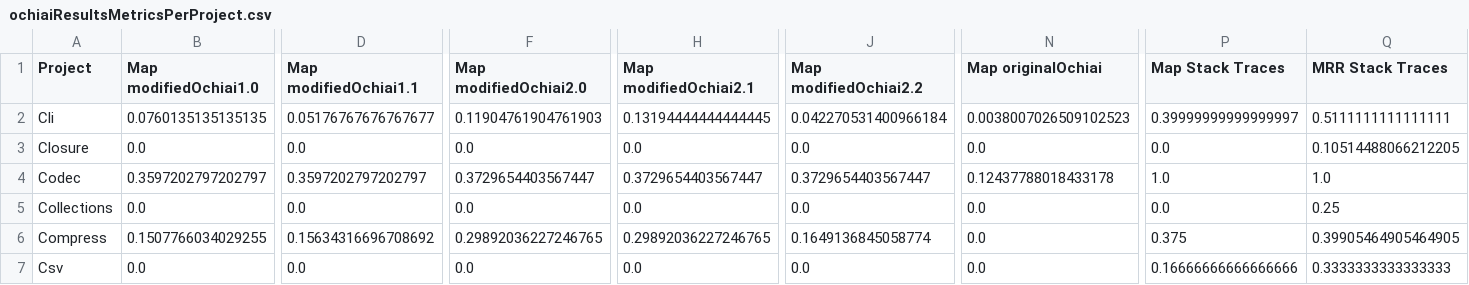
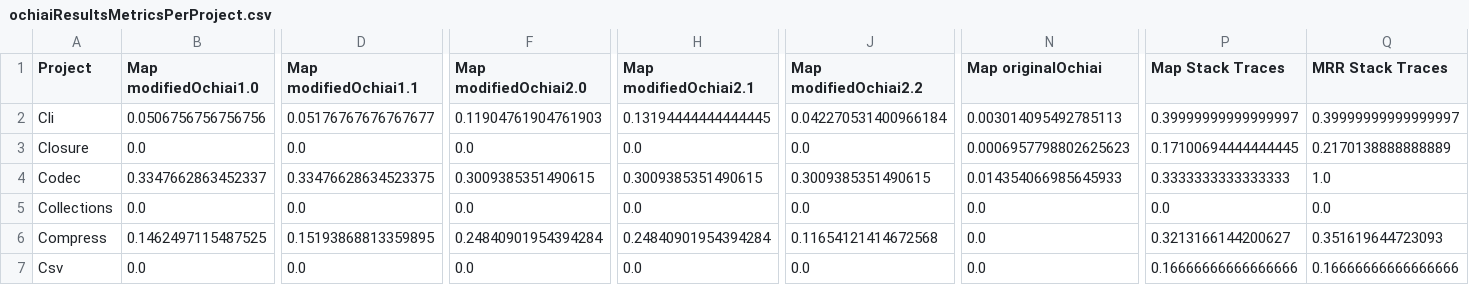
Before and after one commit to SPEAR-SE/DeepDiveBugReportsWithLogs, a CSV file: data/ochiaiResultsMetricsPerProject.csv, drawn as a sheet; only a part is shown, gaps mark what is left out; the diff covers the shown part only; the diff names each change by its address in the sheet, - before the commit and + after, or states it on an @@ line.

Commit message:
Re-running the ochiai metrics generation after fixing map and mrr functions

```diff
--- a/data/ochiaiResultsMetricsPerProject.csv
+++ b/data/ochiaiResultsMetricsPerProject.csv
-B2 (Map modifiedOchiai1.0): 0.0760135135135135
+B2 (Map modifiedOchiai1.0): 0.0506756756756756
-N2 (Map originalOchiai): 0.0038007026509102523
+N2 (Map originalOchiai): 0.003014095492785113
-Q2 (MRR Stack Traces): 0.5111111111111111
+Q2 (MRR Stack Traces): 0.39999999999999997
-N3 (Map originalOchiai): 0.0
+N3 (Map originalOchiai): 0.0006957798802625623
-P3 (Map Stack Traces): 0.0
+P3 (Map Stack Traces): 0.17100694444444445
-Q3 (MRR Stack Traces): 0.10514488066212205
+Q3 (MRR Stack Traces): 0.2170138888888889
-B4 (Map modifiedOchiai1.0): 0.3597202797202797
+B4 (Map modifiedOchiai1.0): 0.3347662863452337
-D4 (Map modifiedOchiai1.1): 0.3597202797202797
+D4 (Map modifiedOchiai1.1): 0.33476628634523375
-F4 (Map modifiedOchiai2.0): 0.3729654403567447
+F4 (Map modifiedOchiai2.0): 0.3009385351490615
-H4 (Map modifiedOchiai2.1): 0.3729654403567447
+H4 (Map modifiedOchiai2.1): 0.3009385351490615
-J4 (Map modifiedOchiai2.2): 0.3729654403567447
+J4 (Map modifiedOchiai2.2): 0.3009385351490615
-N4 (Map originalOchiai): 0.12437788018433178
+N4 (Map originalOchiai): 0.014354066985645933
-P4 (Map Stack Traces): 1.0
+P4 (Map Stack Traces): 0.3333333333333333
-Q5 (MRR Stack Traces): 0.25
+Q5 (MRR Stack Traces): 0.0
-B6 (Map modifiedOchiai1.0): 0.1507766034029255
+B6 (Map modifiedOchiai1.0): 0.1462497115487525
-D6 (Map modifiedOchiai1.1): 0.15634316696708692
+D6 (Map modifiedOchiai1.1): 0.15193868813359895
-F6 (Map modifiedOchiai2.0): 0.29892036227246765
+F6 (Map modifiedOchiai2.0): 0.24840901954394284
-H6 (Map modifiedOchiai2.1): 0.29892036227246765
+H6 (Map modifiedOchiai2.1): 0.24840901954394284
-J6 (Map modifiedOchiai2.2): 0.1649136845058774
+J6 (Map modifiedOchiai2.2): 0.11654121414672568
-P6 (Map Stack Traces): 0.375
+P6 (Map Stack Traces): 0.3213166144200627
-Q6 (MRR Stack Traces): 0.39905464905464905
+Q6 (MRR Stack Traces): 0.351619644723093
-Q7 (MRR Stack Traces): 0.3333333333333333
+Q7 (MRR Stack Traces): 0.16666666666666666
```
Also changed, not shown: 72 edited cells elsewhere in this file, 2 other files.
